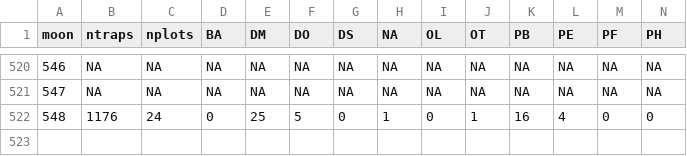
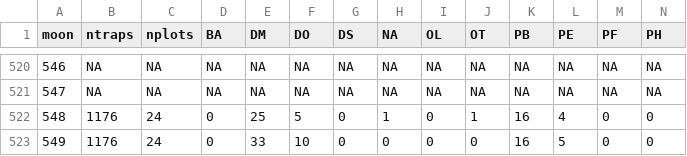
Before and after one commit to weecology/portal-forecasts, a CSV file: data/rodents_all.csv, drawn as a sheet; only a part is shown, gaps mark what is left out; rows hold the shown columns only; the diff names each change by its address in the sheet, - before the commit and + after, or states it on an @@ line.

```diff
--- a/data/rodents_all.csv
+++ b/data/rodents_all.csv
+row 523: 549 | 1176 | 24 | 0 | 33 | 10 | 0 | 0 | 0 | 0 | 16 | 5 | 0 | 0
```
Also changed, not shown: data/rodents_all_interp.csv, data/rodents_controls.csv, 9 other files.
